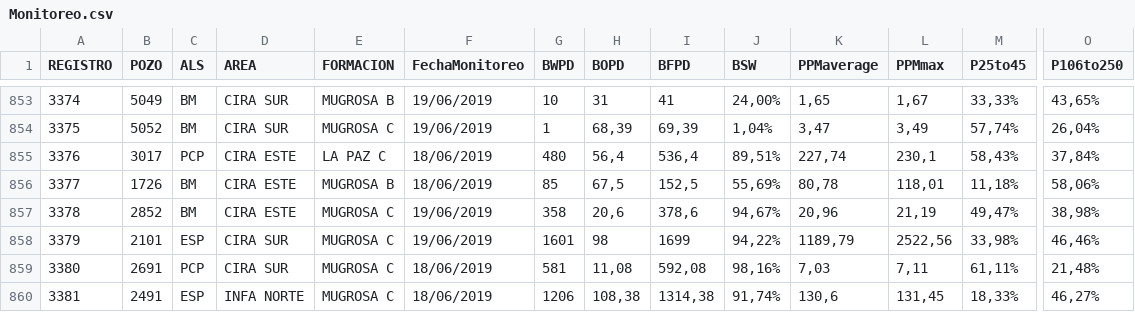
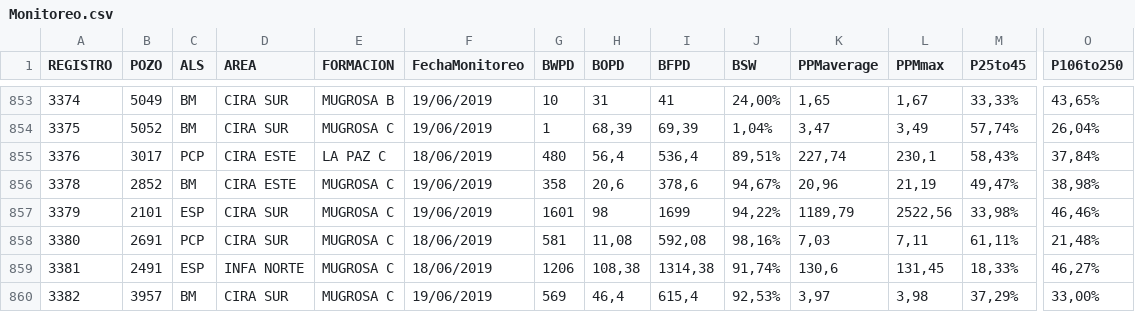
Before and after one commit to alejandrocaycedo/ToolsAndTesting, a CSV file: DataBase/Monitoreo.csv, drawn as a sheet; only a part is shown, gaps mark what is left out; the shorter side is filled out with more unchanged rows; rows hold the shown columns only; the diff names each change by its address in the sheet, - before the commit and + after, or states it on an @@ line.

Commit message:
Update Monitoreo.csv

```diff
--- a/DataBase/Monitoreo.csv
+++ b/DataBase/Monitoreo.csv
-row 856: 3377 | 1726 | BM | CIRA ESTE | MUGROSA B | 18/06/2019 | 85 | 67,5 | 152,5 | 55,69% | 80,78 | 118,01 | 11,18% | 58,06%
```
